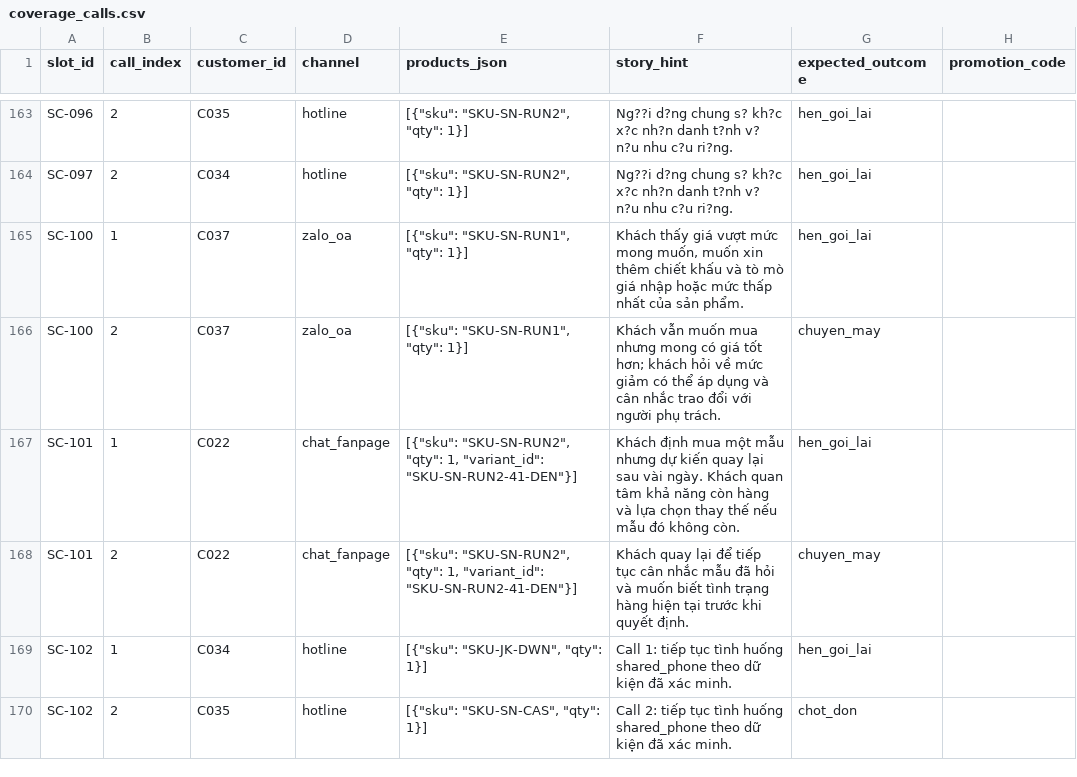
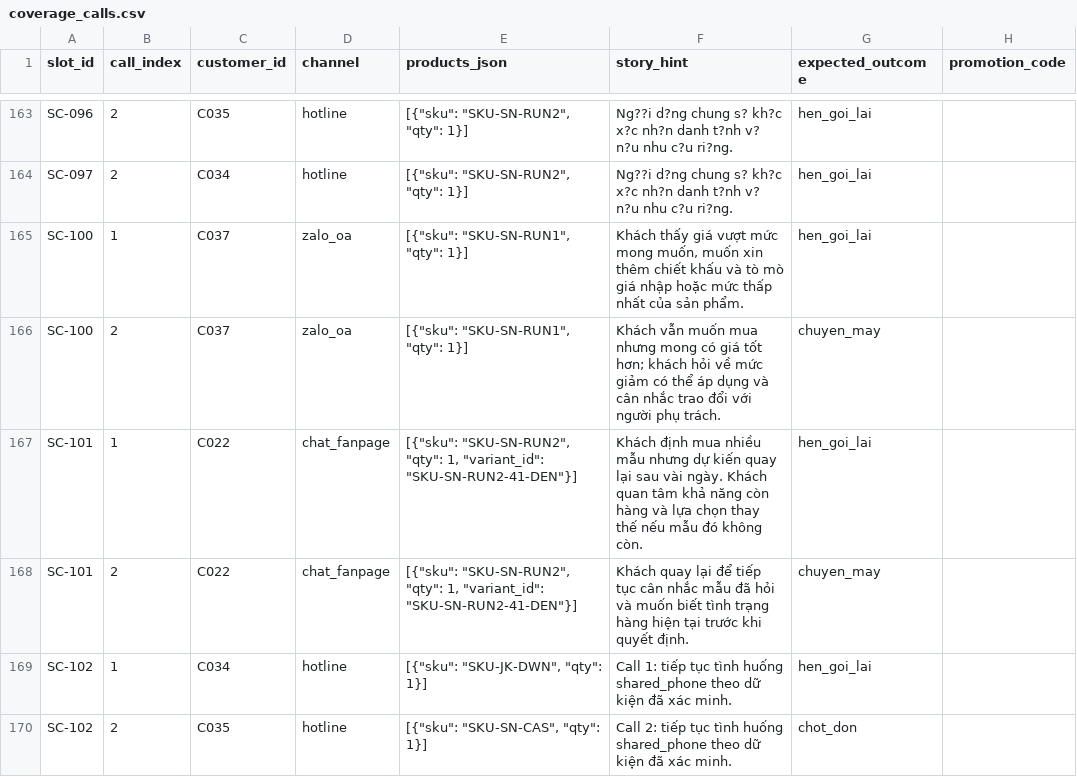
Before and after one commit to tuannvhust/SC2026, a CSV file: data_gen/reports/coverage_calls.csv, drawn as a sheet; only a part is shown, gaps mark what is left out; the diff covers the shown part only; the diff names each change by its address in the sheet, - before the commit and + after, or states it on an @@ line.

```diff
--- a/data_gen/reports/coverage_calls.csv
+++ b/data_gen/reports/coverage_calls.csv
-F167 (story_hint): …định mua một mẫu nhưng…
+F167 (story_hint): …định mua nhiều mẫu nhưng…
```
Also changed, not shown: 9 edited cells elsewhere in this file.
